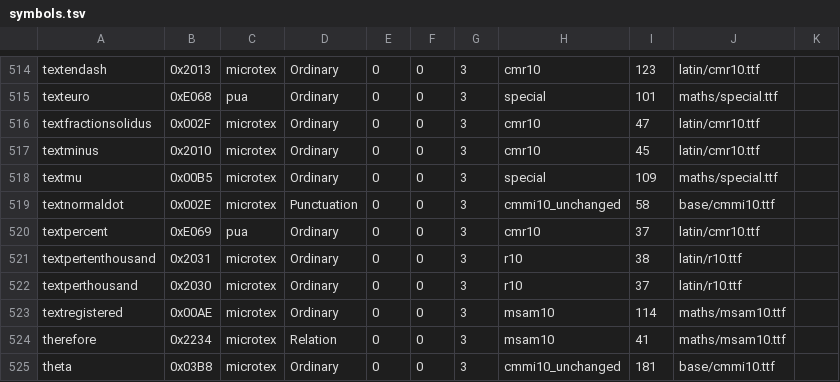
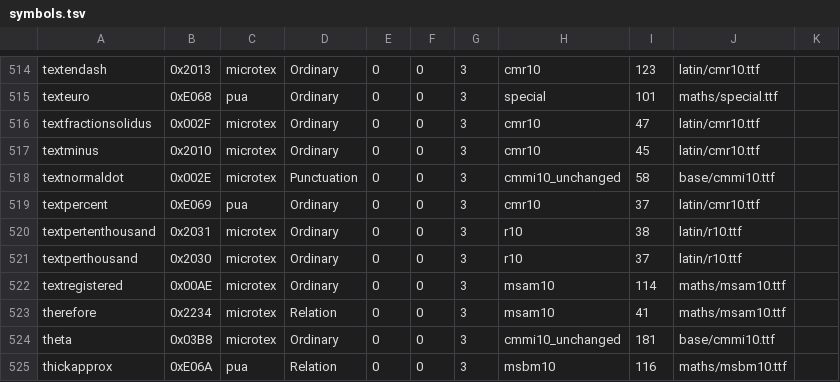
Before and after one commit to lpender3672/embedtex, a TSV file: tools/genfont/symbols.tsv, drawn as a sheet; only a part is shown, gaps mark what is left out; the shorter side is filled out with more unchanged rows; the diff names each change by its address in the sheet, - before the commit and + after, or states it on an @@ line.

Commit message:
Draw the symbols and look at them; \textmu was a euro sign
The sweep added last commit rendered 600 glyphs into memory and checked each
produced ink. That is a machine check, and it proved something was drawn rather
than that the right thing was drawn. Putting the glyphs on a contact sheet next
to their own names, which is what this adds, found a wrong one immediately.

special.ttf does not honour slot == codepoint the way every Computer Modern
face does. It carries eight distinct glyphs, maps 216 of its 256 slots to a
single .notdef, and aliases slots 101 and 109 to one glyph -- so \textmu and
\texteuro rasterised to byte-identical pixels. The shared glyph's ink has no
descender, which matches texteuro's declared metrics (h 0.68, d 0.013) and not
textmu's (h 0.45, d 0.20), so it is the euro and \textmu was drawing it.

Nothing existing could have caught it. The glyph is not blank. It resolves
through res/sym, tex_symbols, formula_mappings and the atlas. Its advance
matches its TFM to 0.05 em, well inside the 0.20 em slot check that caught the
moustache delimiters. It is simply the wrong picture, and only a picture shows
that.

genfont now refuses two *used* slots of one font that rasterise identically
while declaring different metrics, which is the exact signature and nothing
else. Verified by putting textmu back and confirming it fails. Different fonts
are exempt and must be: a period in cmmi10 and a centre dot in cmsy10 are both
small discs that downsample to the same field, correctly, with their metrics
placing them at different heights -- that is the only other duplicate pair in
1022 glyphs.

The sheets are written on every run rather than only on failure, because the
thing they guard against cannot fail an assertion by definition.

599 symbols now. The dashes were worth checking too and are fine: textendash
declares 0.5 em and textemdash 1.0 em, matching cmr10, with different pixels.

```diff
--- a/tools/genfont/symbols.tsv
+++ b/tools/genfont/symbols.tsv
-row 518: textmu | 0x00B5 | microtex | Ordinary | 0 | 0 | 3 | special | 109 | maths/special.ttf
```
Also changed, not shown: 6 other files.
